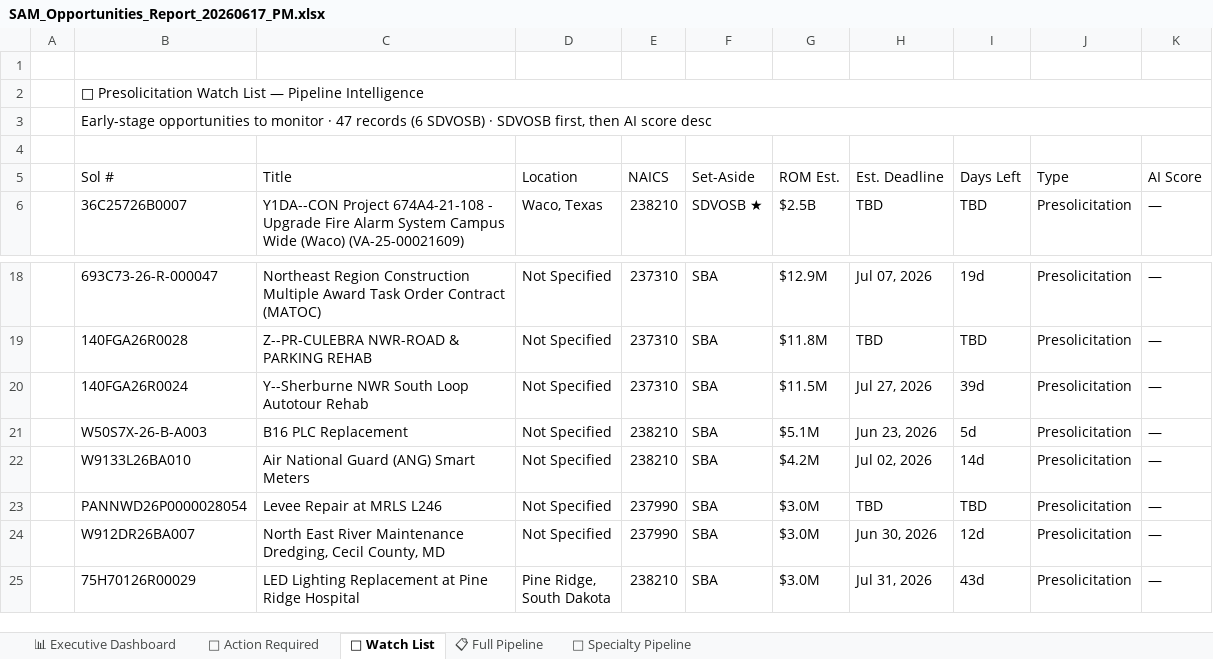
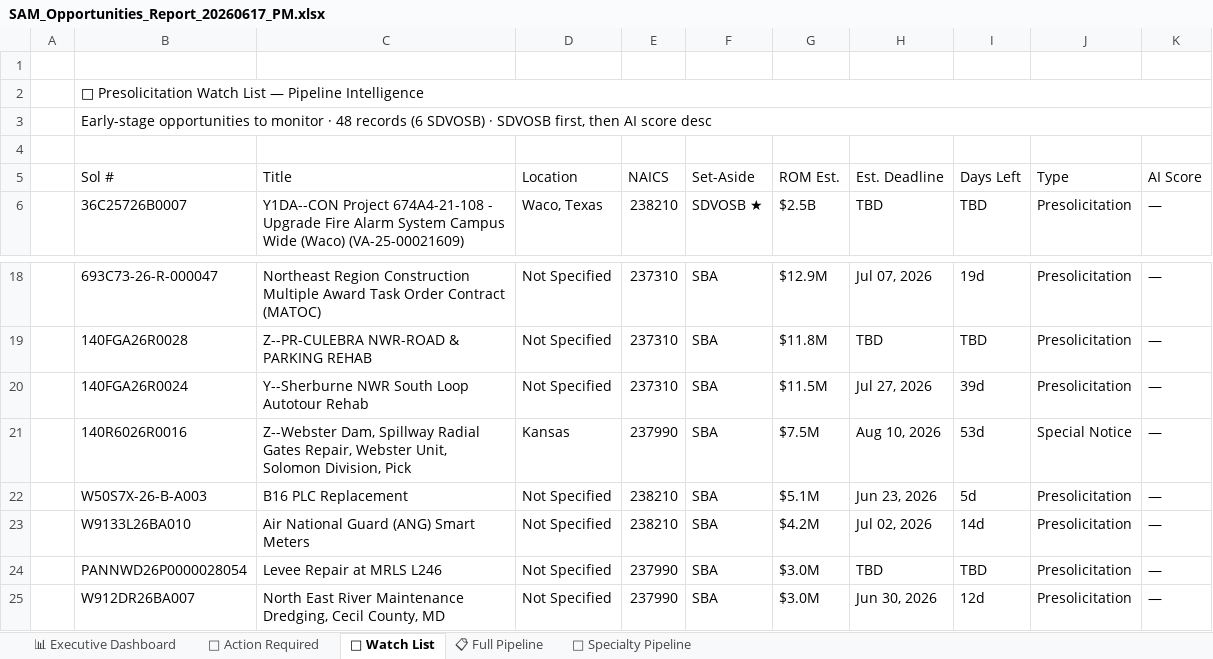
Before and after one commit to juliaopenclaw2026/bd-pipeline, an Excel workbook: SAM_Opportunities_Report_20260617_PM.xlsx, sheet 👀 Watch List, drawn as a sheet; only a part is shown, gaps mark what is left out; the shorter side is filled out with more unchanged rows; values as stored, in another font and other column widths than the file's, no cell formats; the diff names each change by its address in the sheet, - before the commit and + after, or states it on an @@ line.

```diff
--- a/SAM_Opportunities_Report_20260617_PM.xlsx (sheet 👀 Watch List)
+++ b/SAM_Opportunities_Report_20260617_PM.xlsx (sheet 👀 Watch List)
-B3 (Sol #): …monitor · 47 records (6…
+B3 (Sol #): …monitor · 48 records (6…
+row 21:  | 140R6026R0016 | Z--Webster Dam, Spillway Radial Gates Repair, Webster Unit, Solomon Division, Pick | Kansas | 237990 | SBA | $7.5M | Aug 10, 2026 | 53d | Special Notice | —
```
Also changed, not shown: sheet 🔴 Action Required, sheet 📋 Full Pipeline, sheet 🔧 Specialty Pipeline, sheet 📊 Executive Dashboard, cell formats, 4 other files.
